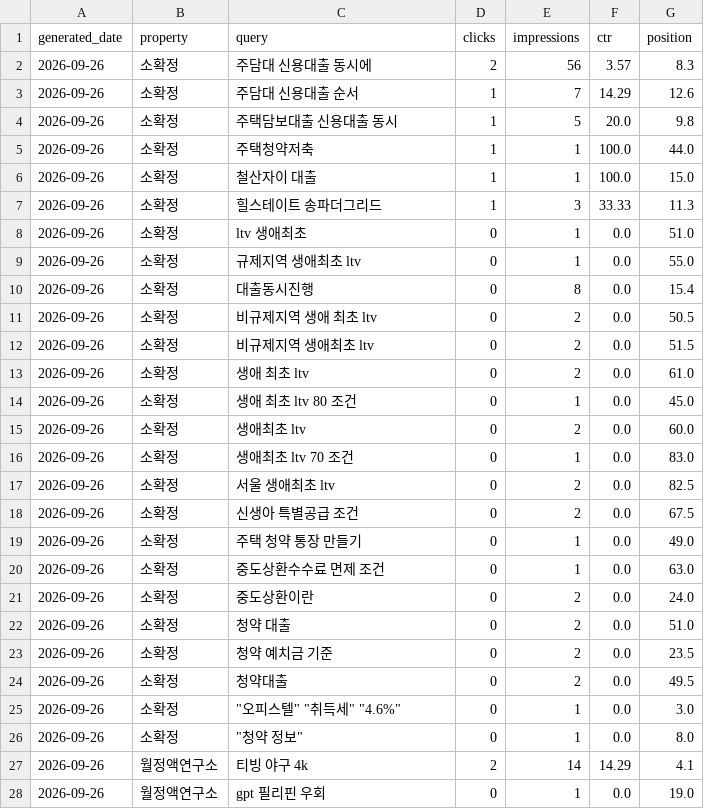
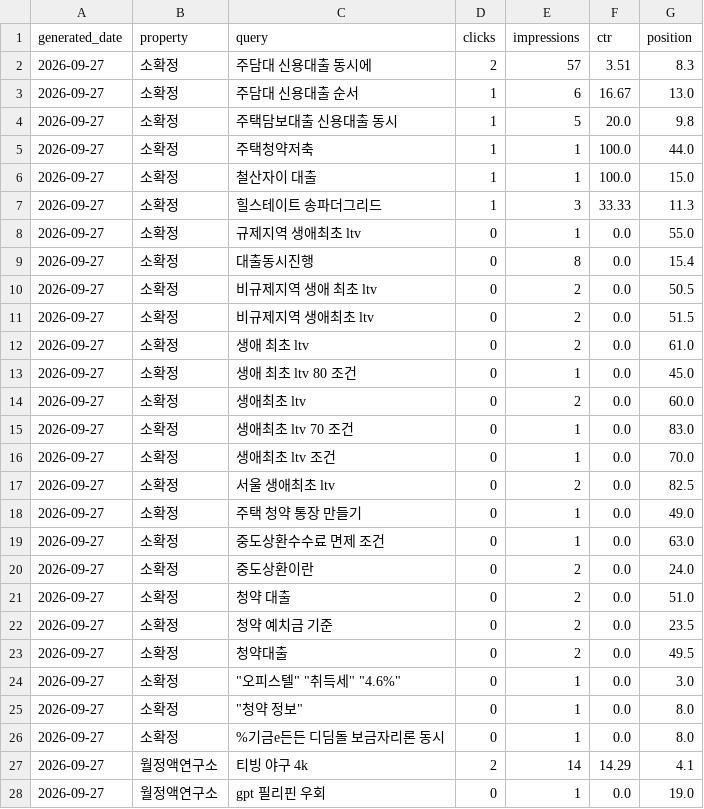
Before and after one commit to shincool/blog-seo-dashboard, a CSV file: results/top_queries.csv, drawn as a sheet; only a part is shown; the diff covers the shown part only.

```diff
--- a/results/top_queries.csv
+++ b/results/top_queries.csv
@@ -1,28 +1,28 @@
 generated_date,property,query,clicks,impressions,ctr,position
-2026-09-26,소확정,주담대 신용대출 동시에,2,56,3.57,8.3
-2026-09-26,소확정,주담대 신용대출 순서,1,7,14.29,12.6
-2026-09-26,소확정,주택담보대출 신용대출 동시,1,5,20.0,9.8
-2026-09-26,소확정,주택청약저축,1,1,100.0,44.0
-2026-09-26,소확정,철산자이 대출,1,1,100.0,15.0
-2026-09-26,소확정,힐스테이트 송파더그리드,1,3,33.33,11.3
-2026-09-26,소확정,ltv 생애최초,0,1,0.0,51.0
-2026-09-26,소확정,규제지역 생애최초 ltv,0,1,0.0,55.0
-2026-09-26,소확정,대출동시진행,0,8,0.0,15.4
-2026-09-26,소확정,비규제지역 생애 최초 ltv,0,2,0.0,50.5
-2026-09-26,소확정,비규제지역 생애최초 ltv,0,2,0.0,51.5
-2026-09-26,소확정,생애 최초 ltv,0,2,0.0,61.0
-2026-09-26,소확정,생애 최초 ltv 80 조건,0,1,0.0,45.0
-2026-09-26,소확정,생애최초 ltv,0,2,0.0,60.0
-2026-09-26,소확정,생애최초 ltv 70 조건,0,1,0.0,83.0
-2026-09-26,소확정,서울 생애최초 ltv,0,2,0.0,82.5
-2026-09-26,소확정,신생아 특별공급 조건,0,2,0.0,67.5
-2026-09-26,소확정,주택 청약 통장 만들기,0,1,0.0,49.0
-2026-09-26,소확정,중도상환수수료 면제 조건,0,1,0.0,63.0
-2026-09-26,소확정,중도상환이란,0,2,0.0,24.0
-2026-09-26,소확정,청약 대출,0,2,0.0,51.0
-2026-09-26,소확정,청약 예치금 기준,0,2,0.0,23.5
-2026-09-26,소확정,청약대출,0,2,0.0,49.5
-2026-09-26,소확정,"""오피스텔"" ""취득세"" ""4.6%""",0,1,0.0,3.0
-2026-09-26,소확정,"""청약 정보""",0,1,0.0,8.0
-2026-09-26,월정액연구소,티빙 야구 4k,2,14,14.29,4.1
-2026-09-26,월정액연구소,gpt 필리핀 우회,0,1,0.0,19.0
+2026-09-27,소확정,주담대 신용대출 동시에,2,57,3.51,8.3
+2026-09-27,소확정,주담대 신용대출 순서,1,6,16.67,13.0
+2026-09-27,소확정,주택담보대출 신용대출 동시,1,5,20.0,9.8
+2026-09-27,소확정,주택청약저축,1,1,100.0,44.0
+2026-09-27,소확정,철산자이 대출,1,1,100.0,15.0
+2026-09-27,소확정,힐스테이트 송파더그리드,1,3,33.33,11.3
+2026-09-27,소확정,규제지역 생애최초 ltv,0,1,0.0,55.0
+2026-09-27,소확정,대출동시진행,0,8,0.0,15.4
+2026-09-27,소확정,비규제지역 생애 최초 ltv,0,2,0.0,50.5
+2026-09-27,소확정,비규제지역 생애최초 ltv,0,2,0.0,51.5
+2026-09-27,소확정,생애 최초 ltv,0,2,0.0,61.0
+2026-09-27,소확정,생애 최초 ltv 80 조건,0,1,0.0,45.0
+2026-09-27,소확정,생애최초 ltv,0,2,0.0,60.0
+2026-09-27,소확정,생애최초 ltv 70 조건,0,1,0.0,83.0
+2026-09-27,소확정,생애최초 ltv 조건,0,1,0.0,70.0
+2026-09-27,소확정,서울 생애최초 ltv,0,2,0.0,82.5
+2026-09-27,소확정,주택 청약 통장 만들기,0,1,0.0,49.0
+2026-09-27,소확정,중도상환수수료 면제 조건,0,1,0.0,63.0
+2026-09-27,소확정,중도상환이란,0,2,0.0,24.0
+2026-09-27,소확정,청약 대출,0,2,0.0,51.0
+2026-09-27,소확정,청약 예치금 기준,0,2,0.0,23.5
+2026-09-27,소확정,청약대출,0,2,0.0,49.5
+2026-09-27,소확정,"""오피스텔"" ""취득세"" ""4.6%""",0,1,0.0,3.0
+2026-09-27,소확정,"""청약 정보""",0,1,0.0,8.0
+2026-09-27,소확정,%기금e든든 디딤돌 보금자리론 동시,0,1,0.0,8.0
+2026-09-27,월정액연구소,티빙 야구 4k,2,14,14.29,4.1
+2026-09-27,월정액연구소,gpt 필리핀 우회,0,1,0.0,19.0
```
Also changed, not shown: 4 added rows, 1 removed row and 42 edited cells elsewhere in this file, results/daily_summary.csv.
